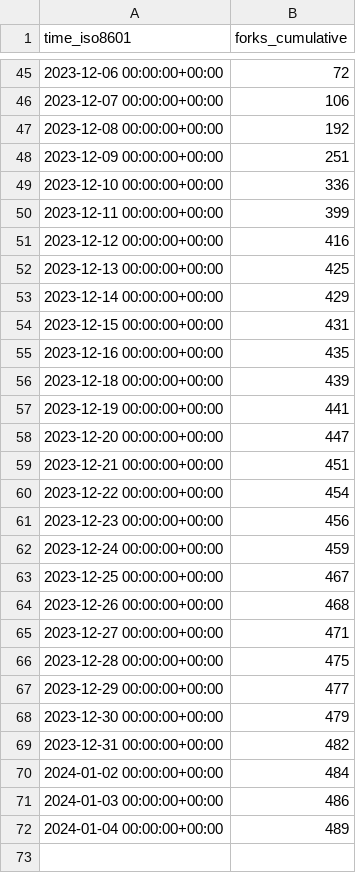
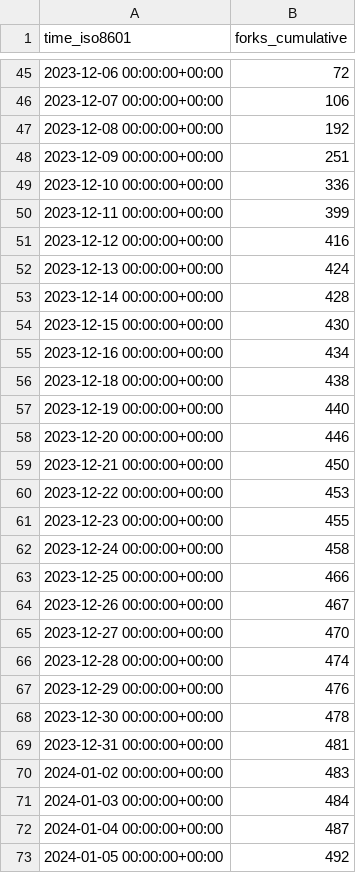
Before and after one commit to hokhyk/superduperdb, a CSV file: SuperDuperDB/superduperdb/ghrs-data/forks.csv, drawn as a sheet; only a part is shown, gaps mark what is left out.

```diff
--- a/SuperDuperDB/superduperdb/ghrs-data/forks.csv
+++ b/SuperDuperDB/superduperdb/ghrs-data/forks.csv
@@ -51,22 +51,23 @@ time_iso8601,forks_cumulative
 2023-12-12 00:00:00+00:00,416
-2023-12-13 00:00:00+00:00,425
-2023-12-14 00:00:00+00:00,429
-2023-12-15 00:00:00+00:00,431
-2023-12-16 00:00:00+00:00,435
-2023-12-18 00:00:00+00:00,439
-2023-12-19 00:00:00+00:00,441
-2023-12-20 00:00:00+00:00,447
-2023-12-21 00:00:00+00:00,451
-2023-12-22 00:00:00+00:00,454
-2023-12-23 00:00:00+00:00,456
-2023-12-24 00:00:00+00:00,459
-2023-12-25 00:00:00+00:00,467
-2023-12-26 00:00:00+00:00,468
-2023-12-27 00:00:00+00:00,471
-2023-12-28 00:00:00+00:00,475
-2023-12-29 00:00:00+00:00,477
-2023-12-30 00:00:00+00:00,479
-2023-12-31 00:00:00+00:00,482
-2024-01-02 00:00:00+00:00,484
-2024-01-03 00:00:00+00:00,486
-2024-01-04 00:00:00+00:00,489
+2023-12-13 00:00:00+00:00,424
+2023-12-14 00:00:00+00:00,428
+2023-12-15 00:00:00+00:00,430
+2023-12-16 00:00:00+00:00,434
+2023-12-18 00:00:00+00:00,438
+2023-12-19 00:00:00+00:00,440
+2023-12-20 00:00:00+00:00,446
+2023-12-21 00:00:00+00:00,450
+2023-12-22 00:00:00+00:00,453
+2023-12-23 00:00:00+00:00,455
+2023-12-24 00:00:00+00:00,458
+2023-12-25 00:00:00+00:00,466
+2023-12-26 00:00:00+00:00,467
+2023-12-27 00:00:00+00:00,470
+2023-12-28 00:00:00+00:00,474
+2023-12-29 00:00:00+00:00,476
+2023-12-30 00:00:00+00:00,478
+2023-12-31 00:00:00+00:00,481
+2024-01-02 00:00:00+00:00,483
+2024-01-03 00:00:00+00:00,484
+2024-01-04 00:00:00+00:00,487
+2024-01-05 00:00:00+00:00,492
```
Also changed, not shown: SuperDuperDB/superduperdb/ghrs-data/stargazers.csv.
